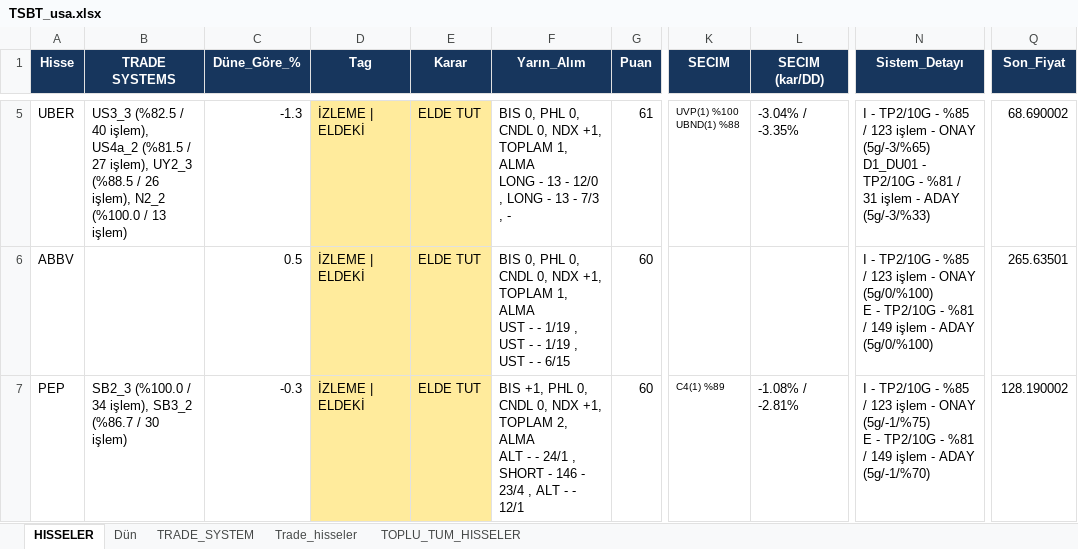
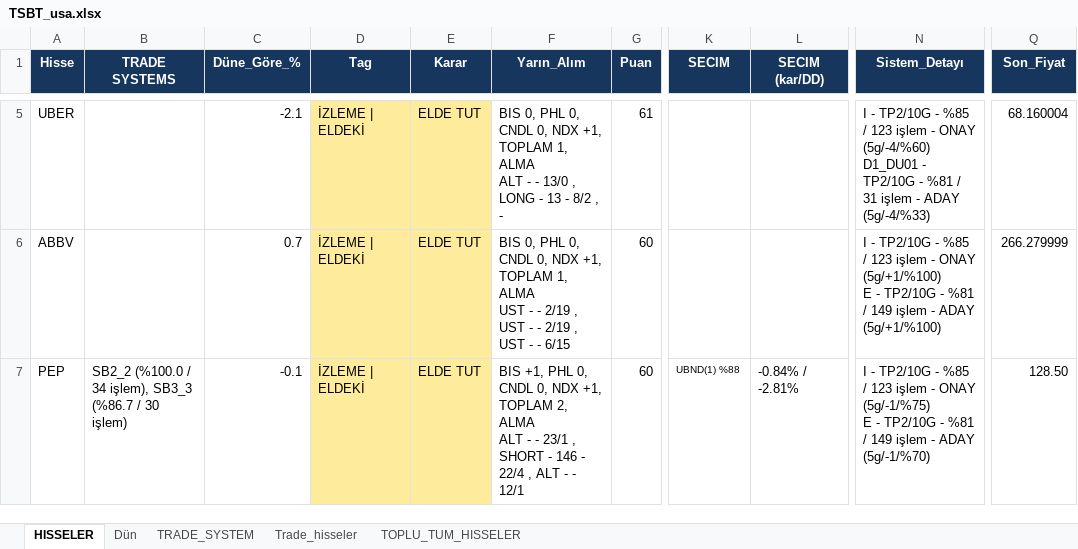
Before and after one commit to serkanche/portfoy, an Excel workbook: TSBT_usa.xlsx, sheet HISSELER, drawn as a sheet; only a part is shown, gaps mark what is left out; values as stored, in another font and other column widths than the file's, no borders; ↵ is a line break in a cell; the diff covers the shown part only; the diff names each change by its address in the sheet, - before the commit and + after, or states it on an @@ line.

```diff
--- a/TSBT_usa.xlsx (sheet HISSELER)
+++ b/TSBT_usa.xlsx (sheet HISSELER)
-B5 (TRADE SYSTEMS): US3_3 (%82.5 / 40 işlem), US4a_2 (%81.5 / 27 işlem), UY2_3 (%88.5 / 26 işlem), N2_2 (%100.0 / 13 işlem)
+B5 (TRADE SYSTEMS): (empty)
-C5 (Düne_Göre_%): -1.3
+C5 (Düne_Göre_%): -2.1
-F5 (Yarın_Alım): …1, ALMA ↵ LONG - 13 - 12/0 , LONG - 13 - 7/3 , -
+F5 (Yarın_Alım): …1, ALMA ↵ ALT - - 13/0 , LONG - 13 - 8/2 , -
-K5 (SECIM): UVP(1) %100 ↵ UBND(1) %88
+K5 (SECIM): (empty)
-L5 (SECIM (kar/DD)): -3.04% / -3.35%
+L5 (SECIM (kar/DD)): (empty)
-N5 (Sistem_Detayı): …- ONAY (5g/-3/%65) ↵ D1_DU01 - TP2/10G - %81 / 31 işlem - ADAY (5g/-3/%33)
+N5 (Sistem_Detayı): …- ONAY (5g/-4/%60) ↵ D1_DU01 - TP2/10G - %81 / 31 işlem - ADAY (5g/-4/%33)
-Q5 (Son_Fiyat): 68.690002
+Q5 (Son_Fiyat): 68.160004
-C6 (Düne_Göre_%): 0.5
+C6 (Düne_Göre_%): 0.7
-F6 (Yarın_Alım): …- - 1/19 , UST - - 1/19 , UST…
+F6 (Yarın_Alım): …- - 2/19 , UST - - 2/19 , UST…
-N6 (Sistem_Detayı): …- ONAY (5g/0/%100) ↵ E - TP2/10G - %81 / 149 işlem - ADAY (5g/0/%100)
+N6 (Sistem_Detayı): …- ONAY (5g/+1/%100) ↵ E - TP2/10G - %81 / 149 işlem - ADAY (5g/+1/%100)
-Q6 (Son_Fiyat): 265.63501
+Q6 (Son_Fiyat): 266.279999
-B7 (TRADE SYSTEMS): SB2_3 (%100.0 / 34 işlem), SB3_2 (%86.7 /…
+B7 (TRADE SYSTEMS): SB2_2 (%100.0 / 34 işlem), SB3_3 (%86.7 /…
-C7 (Düne_Göre_%): -0.3
+C7 (Düne_Göre_%): -0.1
-F7 (Yarın_Alım): …- - 24/1 , SHORT - 146 - 23/4 , ALT…
+F7 (Yarın_Alım): …- - 23/1 , SHORT - 146 - 22/4 , ALT…
-K7 (SECIM): C4(1) %89
+K7 (SECIM): UBND(1) %88
-L7 (SECIM (kar/DD)): -1.08% / -2.81%
+L7 (SECIM (kar/DD)): -0.84% / -2.81%
-Q7 (Son_Fiyat): 128.190002
+Q7 (Son_Fiyat): 128.50
```
Also changed, not shown: 3 added rows, 3 removed rows and 81 edited cells elsewhere in this sheet, sheet TOPLU_TUM_HISSELER, sheet Trade_hisseler, sheet TRADE_SYSTEM.
